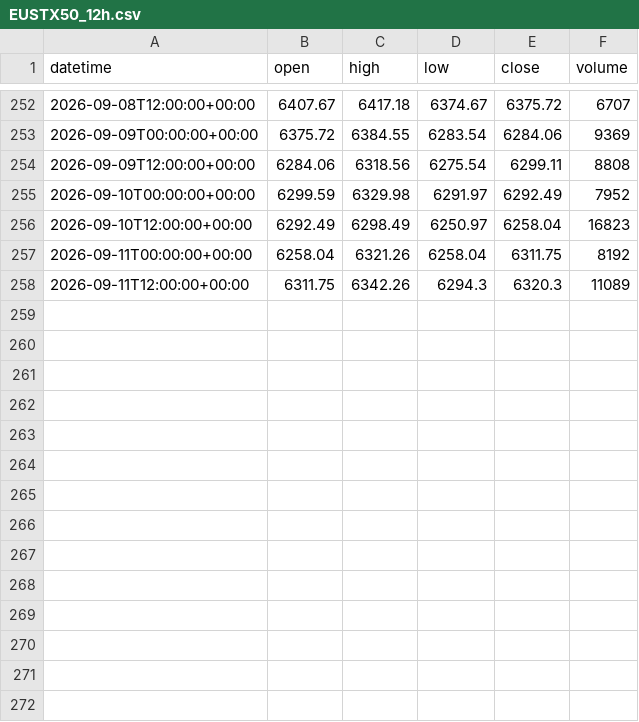
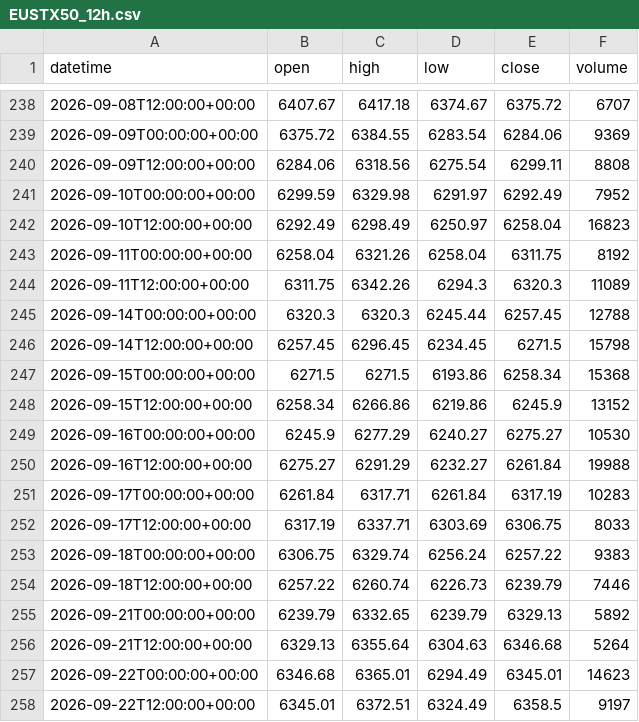
Before and after one commit to getdata-finance/eustx50-12h-ohlcv-index-historical-data, a CSV file: EUSTX50_12h.csv, drawn as a sheet; only a part is shown, gaps mark what is left out; the diff covers the shown part only.

```diff
--- a/EUSTX50_12h.csv
+++ b/EUSTX50_12h.csv
@@ -258 +244,15 @@ datetime,open,high,low,close,volume
 2026-09-11T12:00:00+00:00,6311.75,6342.26,6294.3,6320.3,11089
+2026-09-14T00:00:00+00:00,6320.3,6320.3,6245.44,6257.45,12788
+2026-09-14T12:00:00+00:00,6257.45,6296.45,6234.45,6271.5,15798
+2026-09-15T00:00:00+00:00,6271.5,6271.5,6193.86,6258.34,15368
+2026-09-15T12:00:00+00:00,6258.34,6266.86,6219.86,6245.9,13152
+2026-09-16T00:00:00+00:00,6245.9,6277.29,6240.27,6275.27,10530
+2026-09-16T12:00:00+00:00,6275.27,6291.29,6232.27,6261.84,19988
+2026-09-17T00:00:00+00:00,6261.84,6317.71,6261.84,6317.19,10283
+2026-09-17T12:00:00+00:00,6317.19,6337.71,6303.69,6306.75,8033
+2026-09-18T00:00:00+00:00,6306.75,6329.74,6256.24,6257.22,9383
+2026-09-18T12:00:00+00:00,6257.22,6260.74,6226.73,6239.79,7446
+2026-09-21T00:00:00+00:00,6239.79,6332.65,6239.79,6329.13,5892
+2026-09-21T12:00:00+00:00,6329.13,6355.64,6304.63,6346.68,5264
+2026-09-22T00:00:00+00:00,6346.68,6365.01,6294.49,6345.01,14623
+2026-09-22T12:00:00+00:00,6345.01,6372.51,6324.49,6358.5,9197
```
Also changed, not shown: 14 removed rows elsewhere in this file, 1 other file.
